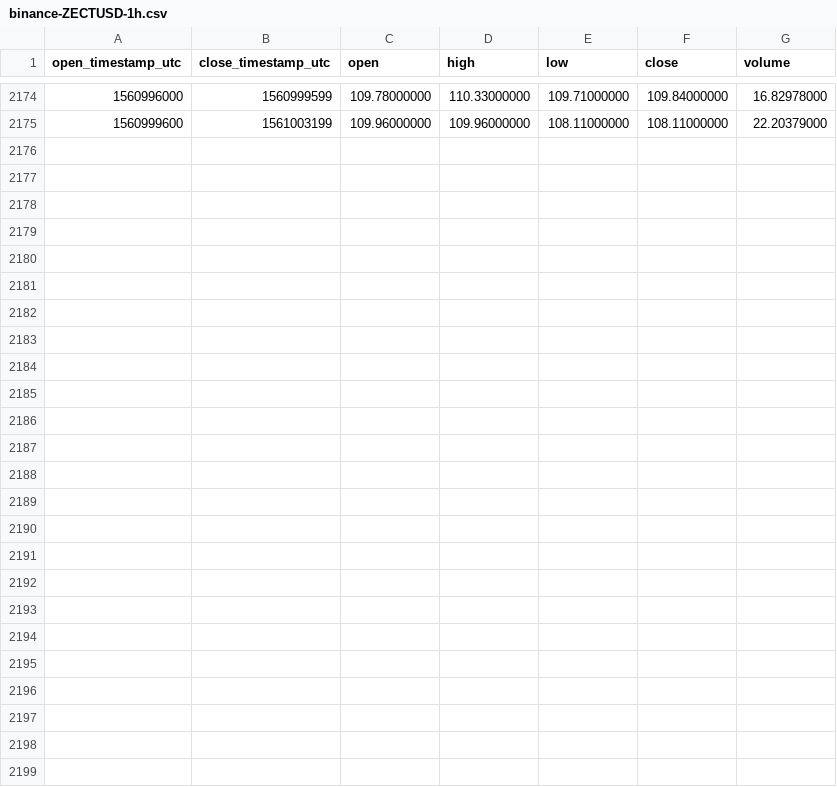
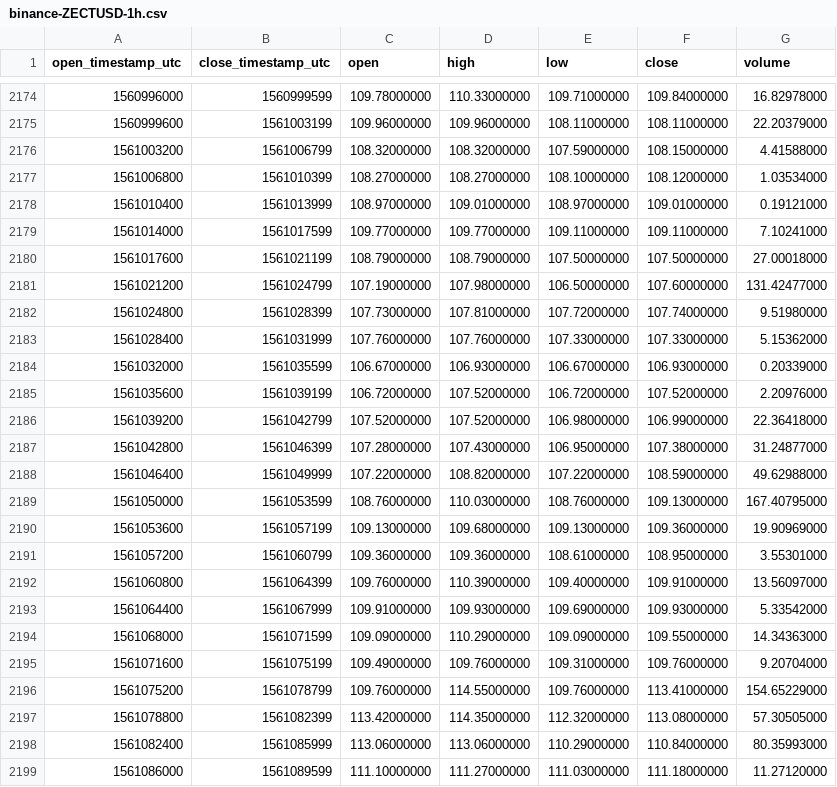
Before and after one commit to cryptobigbro/binance-ZECTUSD, a CSV file: binance-ZECTUSD-1h.csv, drawn as a sheet; only a part is shown, gaps mark what is left out.

Commit message:
Update OHLCV data.

```diff
--- a/binance-ZECTUSD-1h.csv
+++ b/binance-ZECTUSD-1h.csv
@@ -2175 +2175,25 @@ open_timestamp_utc,close_timestamp_utc,open,high,low,close,volume
 1560999600,1561003199,109.96000000,109.96000000,108.11000000,108.11000000,22.20379000
+1561003200,1561006799,108.32000000,108.32000000,107.59000000,108.15000000,4.41588000
+1561006800,1561010399,108.27000000,108.27000000,108.10000000,108.12000000,1.03534000
+1561010400,1561013999,108.97000000,109.01000000,108.97000000,109.01000000,0.19121000
+1561014000,1561017599,109.77000000,109.77000000,109.11000000,109.11000000,7.10241000
+1561017600,1561021199,108.79000000,108.79000000,107.50000000,107.50000000,27.00018000
+1561021200,1561024799,107.19000000,107.98000000,106.50000000,107.60000000,131.42477000
+1561024800,1561028399,107.73000000,107.81000000,107.72000000,107.74000000,9.51980000
+1561028400,1561031999,107.76000000,107.76000000,107.33000000,107.33000000,5.15362000
+1561032000,1561035599,106.67000000,106.93000000,106.67000000,106.93000000,0.20339000
+1561035600,1561039199,106.72000000,107.52000000,106.72000000,107.52000000,2.20976000
+1561039200,1561042799,107.52000000,107.52000000,106.98000000,106.99000000,22.36418000
+1561042800,1561046399,107.28000000,107.43000000,106.95000000,107.38000000,31.24877000
+1561046400,1561049999,107.22000000,108.82000000,107.22000000,108.59000000,49.62988000
+1561050000,1561053599,108.76000000,110.03000000,108.76000000,109.13000000,167.40795000
+1561053600,1561057199,109.13000000,109.68000000,109.13000000,109.36000000,19.90969000
+1561057200,1561060799,109.36000000,109.36000000,108.61000000,108.95000000,3.55301000
+1561060800,1561064399,109.76000000,110.39000000,109.40000000,109.91000000,13.56097000
+1561064400,1561067999,109.91000000,109.93000000,109.69000000,109.93000000,5.33542000
+1561068000,1561071599,109.09000000,110.29000000,109.09000000,109.55000000,14.34363000
+1561071600,1561075199,109.49000000,109.76000000,109.31000000,109.76000000,9.20704000
+1561075200,1561078799,109.76000000,114.55000000,109.76000000,113.41000000,154.65229000
+1561078800,1561082399,113.42000000,114.35000000,112.32000000,113.08000000,57.30505000
+1561082400,1561085999,113.06000000,113.06000000,110.29000000,110.84000000,80.35993000
+1561086000,1561089599,111.10000000,111.27000000,111.03000000,111.18000000,11.27120000
```
Also changed, not shown: binance-ZECTUSD-1d.csv.
